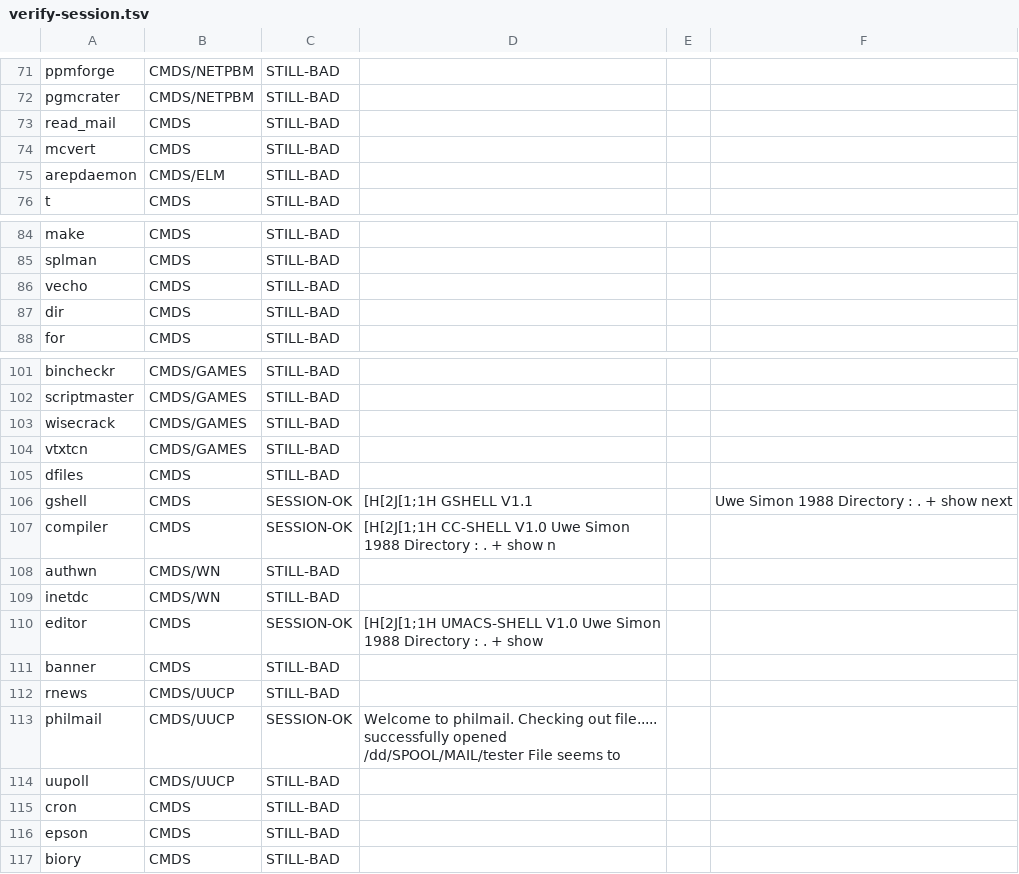
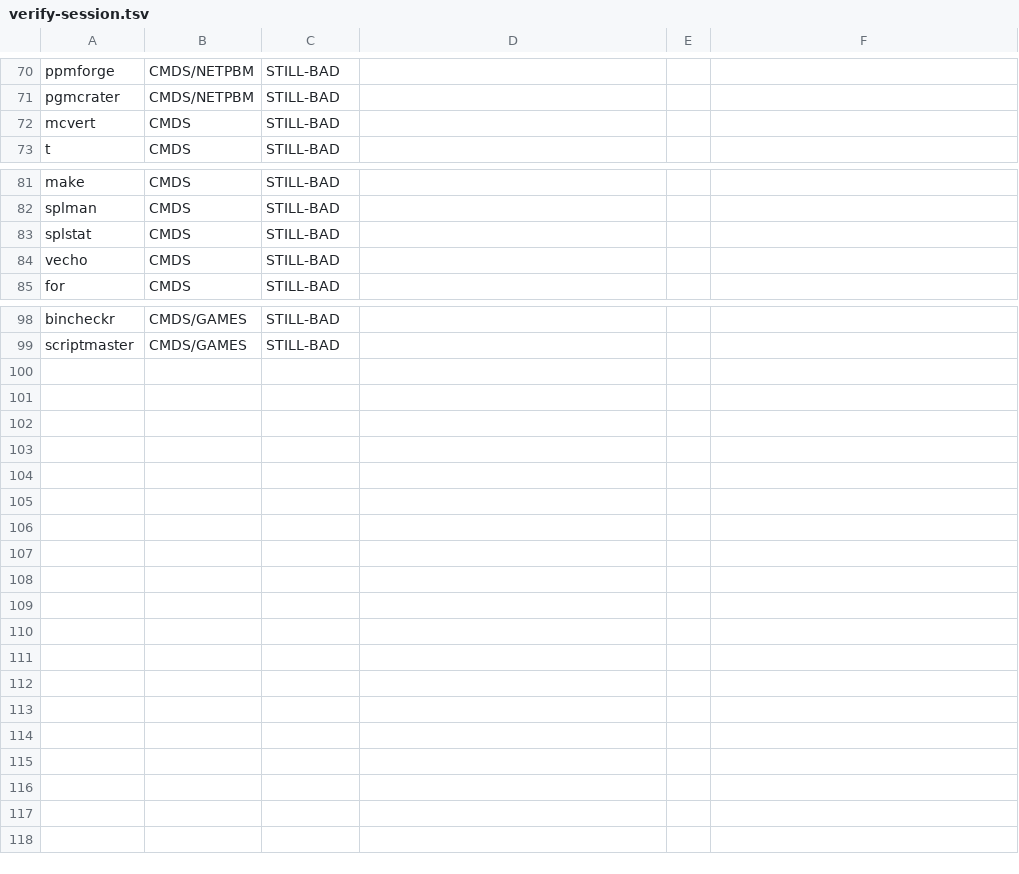
Before and after one commit to peacedudes/osk-freeware, a TSV file: notes/verify-session.tsv, drawn as a sheet; only a part is shown, gaps mark what is left out; removed rows and columns are numbered as before the commit, all else as after; the diff covers the shown part only; the diff names each change by its address in the sheet, - before the commit and + after, or states it on an @@ line.

```diff
--- a/notes/verify-session.tsv
+++ b/notes/verify-session.tsv
-row 73: read_mail | CMDS | STILL-BAD
-row 75: arepdaemon | CMDS/ELM | STILL-BAD
+row 83: splstat | CMDS | STILL-BAD
-row 87: dir | CMDS | STILL-BAD
-row 103: wisecrack | CMDS/GAMES | STILL-BAD
-row 104: vtxtcn | CMDS/GAMES | STILL-BAD
-row 105: dfiles | CMDS | STILL-BAD
-row 106: gshell | CMDS | SESSION-OK | [H[2J[1;1H GSHELL V1.1 |  | Uwe Simon 1988 Directory : . + show next
-row 107: compiler | CMDS | SESSION-OK | [H[2J[1;1H CC-SHELL V1.0 Uwe Simon 1988 Directory : . + show n
-row 108: authwn | CMDS/WN | STILL-BAD
-row 109: inetdc | CMDS/WN | STILL-BAD
-row 110: editor | CMDS | SESSION-OK | [H[2J[1;1H UMACS-SHELL V1.0 Uwe Simon 1988 Directory : . + show
-row 111: banner | CMDS | STILL-BAD
-row 112: rnews | CMDS/UUCP | STILL-BAD
-row 113: philmail | CMDS/UUCP | SESSION-OK | Welcome to philmail. Checking out file..... successfully opened /dd/SPOOL/MAIL/tester File seems to
-row 114: uupoll | CMDS/UUCP | STILL-BAD
-row 115: cron | CMDS | STILL-BAD
-row 116: epson | CMDS | STILL-BAD
-row 117: biory | CMDS | STILL-BAD
```
Also changed, not shown: 1 removed row and 1 edited cell elsewhere in this file, 2 other files.
